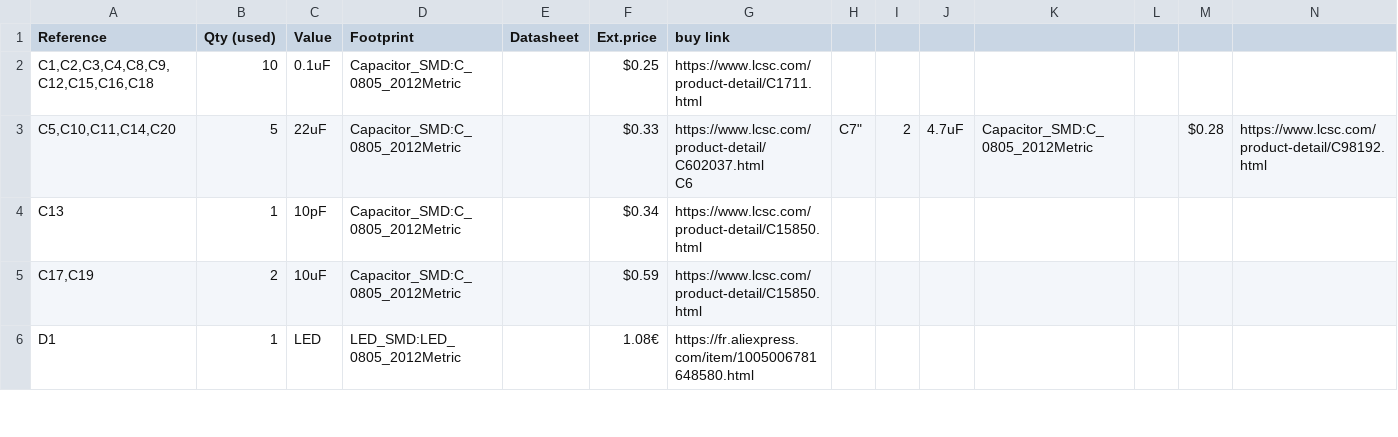
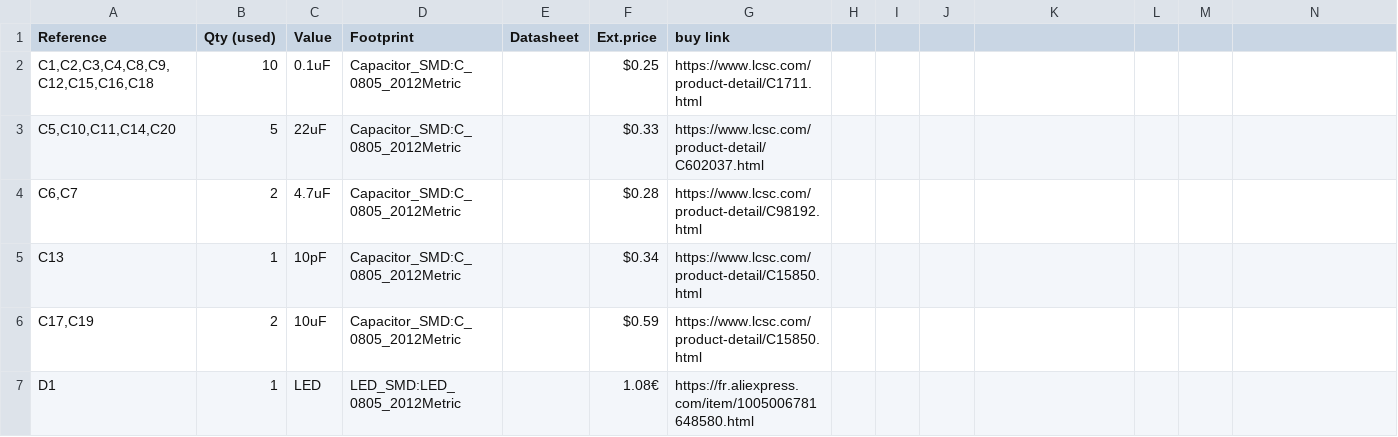
Before and after one commit to 0Zane/Nomad, a CSV file: BOM.csv, drawn as a sheet; only a part is shown.

Commit message:
adding " that is breaking the display

```diff
--- a/BOM.csv
+++ b/BOM.csv
@@ -2,4 +2,4 @@
 "C1,C2,C3,C4,C8,C9,C12,C15,C16,C18","10","0.1uF","Capacitor_SMD:C_0805_2012Metric", "","$0.25", "https://www.lcsc.com/product-detail/C1711.html"
-"C5,C10,C11,C14,C20","5","22uF","Capacitor_SMD:C_0805_2012Metric", "", "$0.33", "https://www.lcsc.com/product-detail/C602037.html
-"C6,C7","2","4.7uF","Capacitor_SMD:C_0805_2012Metric","", "$0.28", "https://www.lcsc.com/product-detail/C98192.html"
+"C5,C10,C11,C14,C20","5","22uF","Capacitor_SMD:C_0805_2012Metric", "", "$0.33", "https://www.lcsc.com/product-detail/C602037.html"
+"C6,C7","2","4.7uF","Capacitor_SMD:C_0805_2012Metric","", "$0.28", "https://www.lcsc.com/product-detail/C98192.html"
 "C13","1","10pF","Capacitor_SMD:C_0805_2012Metric","","$0.34", "https://www.lcsc.com/product-detail/C15850.html"
```
